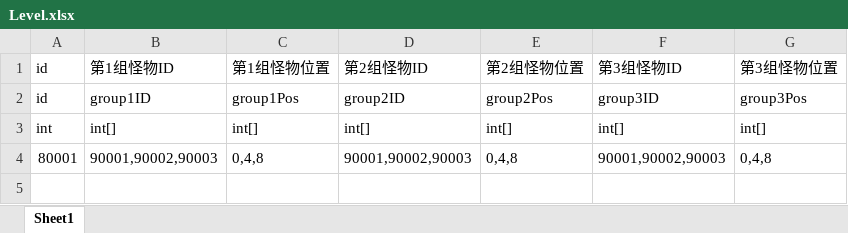
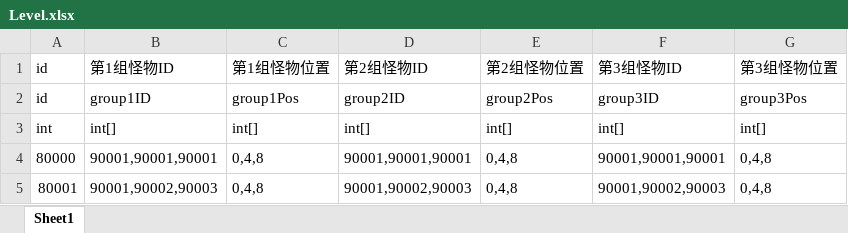
Before and after one commit to mongnanchuan/BooomConsecration, an Excel workbook: ConsecrationDemo/Configs/Level.xlsx, sheet Sheet1, drawn as a sheet; values as stored, in another font and other column widths than the file's, no borders; the diff names each change by its address in the sheet, - before the commit and + after, or states it on an @@ line.

```diff
--- a/ConsecrationDemo/Configs/Level.xlsx (sheet Sheet1)
+++ b/ConsecrationDemo/Configs/Level.xlsx (sheet Sheet1)
+row 4: 80000 | 90001,90001,90001 | 0,4,8 | 90001,90001,90001 | 0,4,8 | 90001,90001,90001 | 0,4,8
```
Also changed, not shown: ConsecrationDemo/Configs/MonsterSkills.xlsx, ConsecrationDemo/Configs/Monsters.xlsx, 18 other files.
